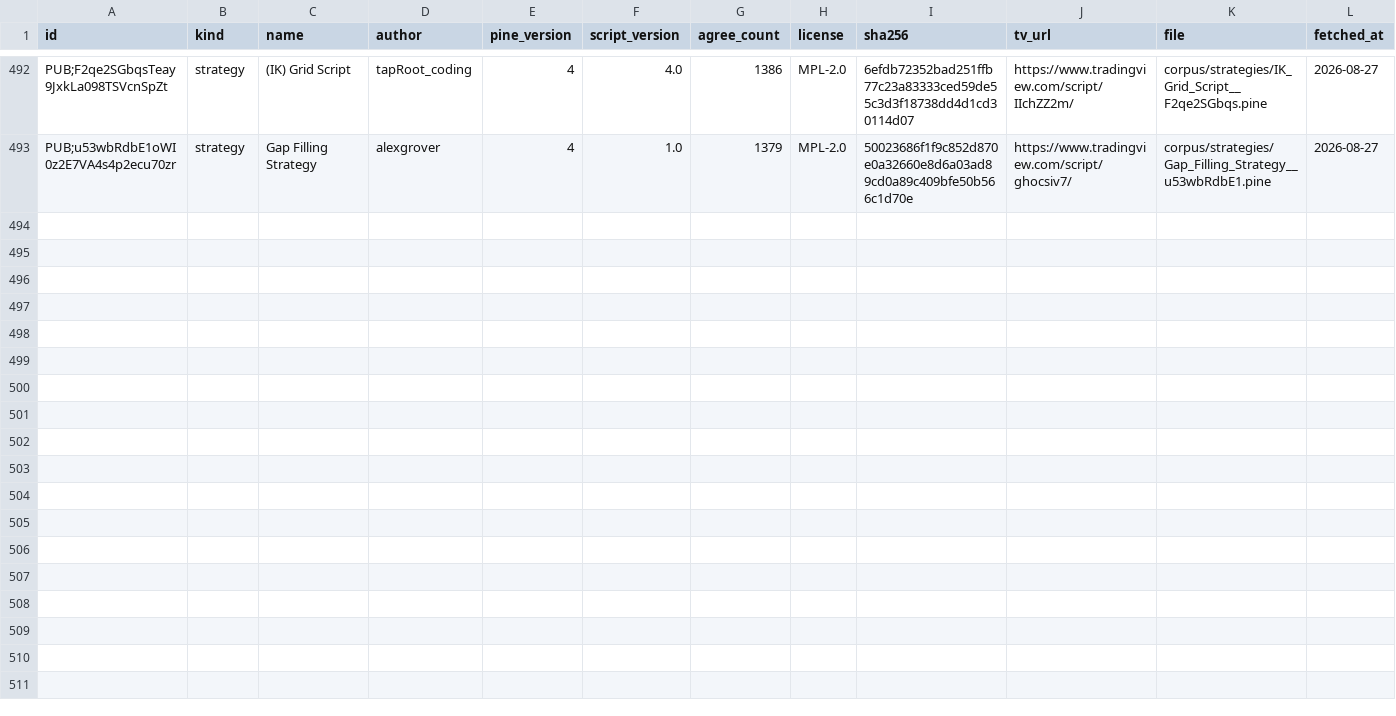
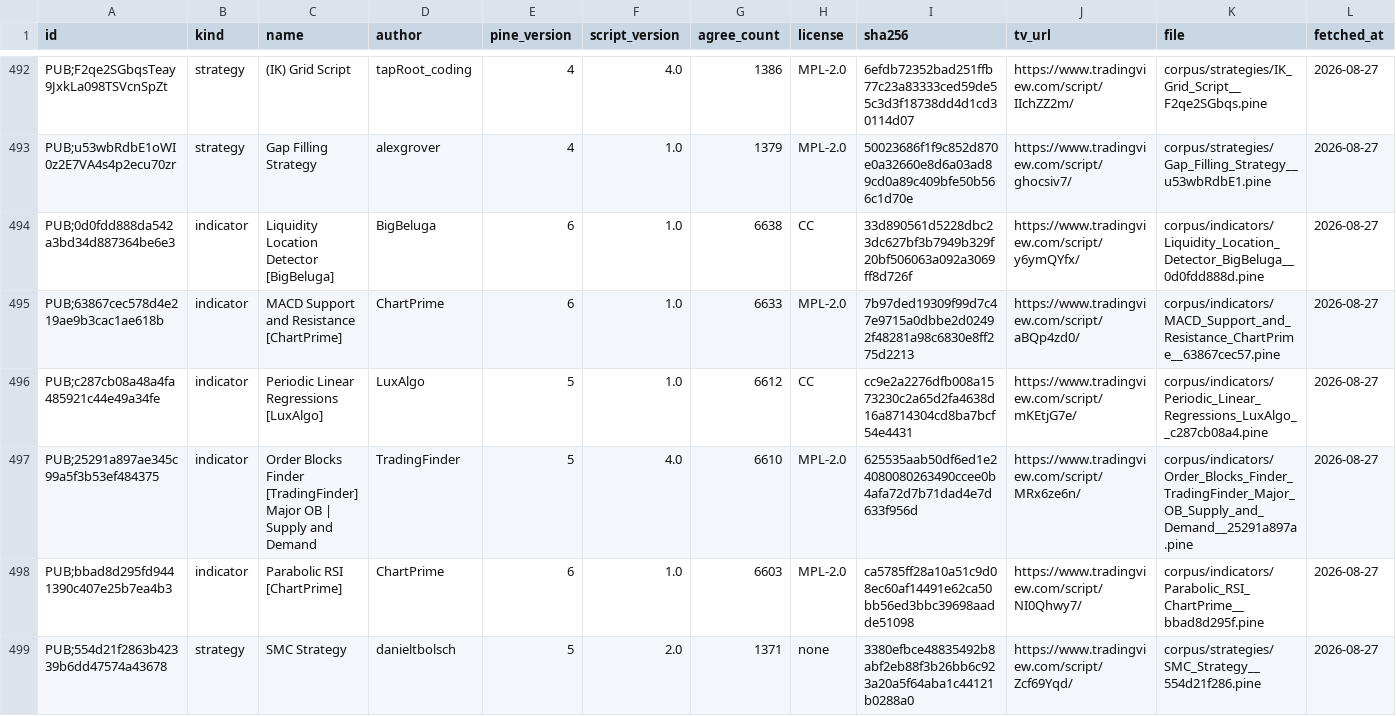
Before and after one commit to PyneSys/pyne-in-the-wild, a CSV file: corpus/manifest.csv, drawn as a sheet; only a part is shown, gaps mark what is left out; rows hold the shown columns only; the diff covers the shown part only; the diff names each change by its address in the sheet, - before the commit and + after, or states it on an @@ line.

Commit message:
feat(corpus): add 12 scripts and refresh benchmark results
- Add seven indicators and five strategies to the corpus.
- Update the sitemap with the new script page.
- Refresh comparison results and fidelity metrics.

```diff
--- a/corpus/manifest.csv
+++ b/corpus/manifest.csv
+row 494: PUB;0d0fdd888da542a3bd34d887364be6e3 | indicator | Liquidity Location Detector [BigBeluga] | BigBeluga | 6 | 1.0 | 6638 | CC | 33d890561d5228dbc23dc627bf3b7949b329f20bf506063a092a3069ff8d726f | https://www.tradingview.com/script/y6ymQYfx/ | corpus/indicators/Liquidity_Location_Detector_BigBeluga__0d0fdd888d.pine | 2026-08-27
+row 495: PUB;63867cec578d4e219ae9b3cac1ae618b | indicator | MACD Support and Resistance [ChartPrime] | ChartPrime | 6 | 1.0 | 6633 | MPL-2.0 | 7b97ded19309f99d7c47e9715a0dbbe2d02492f48281a98c6830e8ff275d2213 | https://www.tradingview.com/script/aBQp4zd0/ | corpus/indicators/MACD_Support_and_Resistance_ChartPrime__63867cec57.pine | 2026-08-27
+row 496: PUB;c287cb08a48a4fa485921c44e49a34fe | indicator | Periodic Linear Regressions [LuxAlgo] | LuxAlgo | 5 | 1.0 | 6612 | CC | cc9e2a2276dfb008a1573230c2a65d2fa4638d16a8714304cd8ba7bcf54e4431 | https://www.tradingview.com/script/mKEtjG7e/ | corpus/indicators/Periodic_Linear_Regressions_LuxAlgo__c287cb08a4.pine | 2026-08-27
+row 497: PUB;25291a897ae345c99a5f3b53ef484375 | indicator | Order Blocks Finder [TradingFinder] Major OB | Supply and Demand | TradingFinder | 5 | 4.0 | 6610 | MPL-2.0 | 625535aab50df6ed1e24080080263490ccee0b4afa72d7b71dad4e7d633f956d | https://www.tradingview.com/script/MRx6ze6n/ | corpus/indicators/Order_Blocks_Finder_TradingFinder_Major_OB_Supply_and_Demand__25291a897a.pine | 2026-08-27
+row 498: PUB;bbad8d295fd9441390c407e25b7ea4b3 | indicator | Parabolic RSI [ChartPrime] | ChartPrime | 6 | 1.0 | 6603 | MPL-2.0 | ca5785ff28a10a51c9d08ec60af14491e62ca50bb56ed3bbc39698aadde51098 | https://www.tradingview.com/script/NI0Qhwy7/ | corpus/indicators/Parabolic_RSI_ChartPrime__bbad8d295f.pine | 2026-08-27
+row 499: PUB;554d21f2863b42339b6dd47574a43678 | strategy | SMC Strategy | danieltbolsch | 5 | 2.0 | 1371 | none | 3380efbce48835492b8abf2eb88f3b26bb6c923a20a5f64aba1c44121b0288a0 | https://www.tradingview.com/script/Zcf69Yqd/ | corpus/strategies/SMC_Strategy__554d21f286.pine | 2026-08-27
```
Also changed, not shown: 6 added rows elsewhere in this file, 25 other files.
